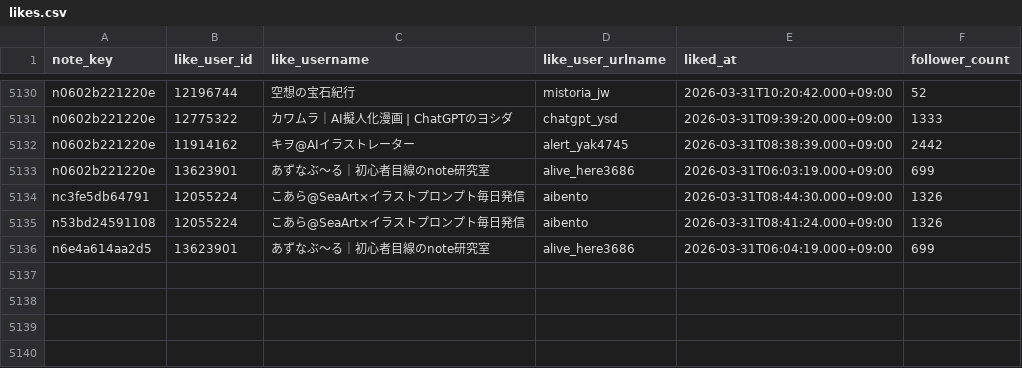
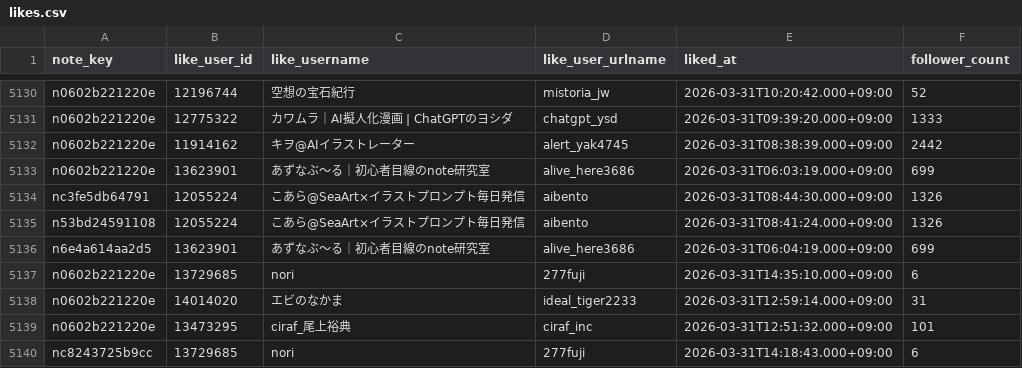
Before and after one commit to hasyamo/note-fan-board, a CSV file: data/crisp_chimp0823/likes.csv, drawn as a sheet; only a part is shown, gaps mark what is left out.

```diff
--- a/data/crisp_chimp0823/likes.csv
+++ b/data/crisp_chimp0823/likes.csv
@@ -5136 +5136,5 @@ n53bd24591108,12055224,こあら@SeaArt×イラストプロンプト毎日発信
 n6e4a614aa2d5,13623901,あずなぶ〜る｜初心者目線のnote研究室,alive_here3686,2026-03-31T06:04:19.000+09:00,699
+n0602b221220e,13729685,nori,277fuji,2026-03-31T14:35:10.000+09:00,6
+n0602b221220e,14014020,エビのなかま,ideal_tiger2233,2026-03-31T12:59:14.000+09:00,31
+n0602b221220e,13473295,ciraf_尾上裕典,ciraf_inc,2026-03-31T12:51:32.000+09:00,101
+nc8243725b9cc,13729685,nori,277fuji,2026-03-31T14:18:43.000+09:00,6
```
Also changed, not shown: data/crisp_chimp0823/followers.csv, data/hasyamo/followers.csv, 17 other files.
